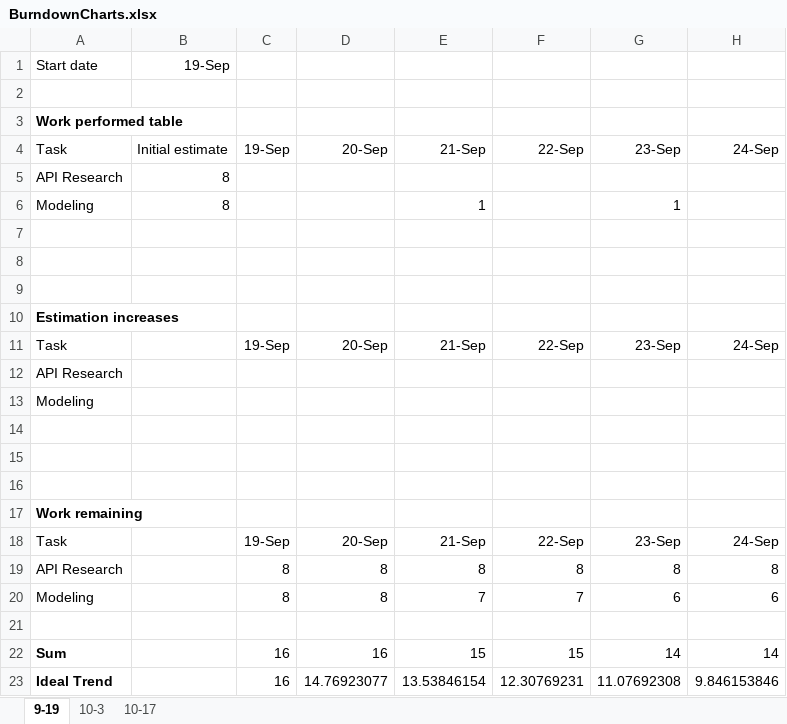
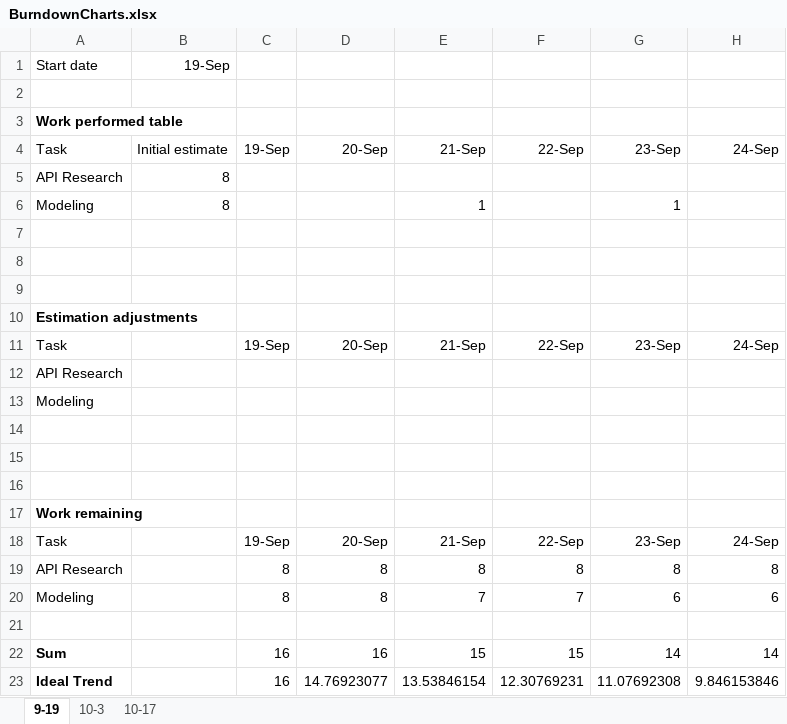
Before and after one commit to twtduck/GVSU-CIS641-One-Too-Self-Balancing-Tree, an Excel workbook: artifacts/sprint-artifacts/BurndownCharts.xlsx, sheet 9-19, drawn as a sheet; only a part is shown; values as stored, in another font and other column widths than the file's, no borders; charts and pictures not drawn; the diff names each change by its address in the sheet, - before the commit and + after, or states it on an @@ line.

```diff
--- a/artifacts/sprint-artifacts/BurndownCharts.xlsx (sheet 9-19)
+++ b/artifacts/sprint-artifacts/BurndownCharts.xlsx (sheet 9-19)
-A10: Estimation increases
+A10: Estimation adjustments
```
Also changed, not shown: sheet 10-3, sheet 10-17, charts or pictures, 1 other file.
